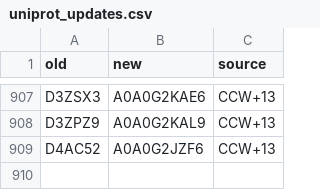
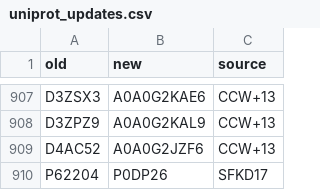
Before and after one commit to jedick/canprot, a CSV file: inst/extdata/protein/uniprot_updates.csv, drawn as a sheet; only a part is shown, gaps mark what is left out; the diff names each change by its address in the sheet, - before the commit and + after, or states it on an @@ line.

```diff
--- a/inst/extdata/protein/uniprot_updates.csv
+++ b/inst/extdata/protein/uniprot_updates.csv
+row 910: P62204 | P0DP26 | SFKD17
```
Also changed, not shown: inst/extdata/vignette_output/glucose.csv, 7 other files.
